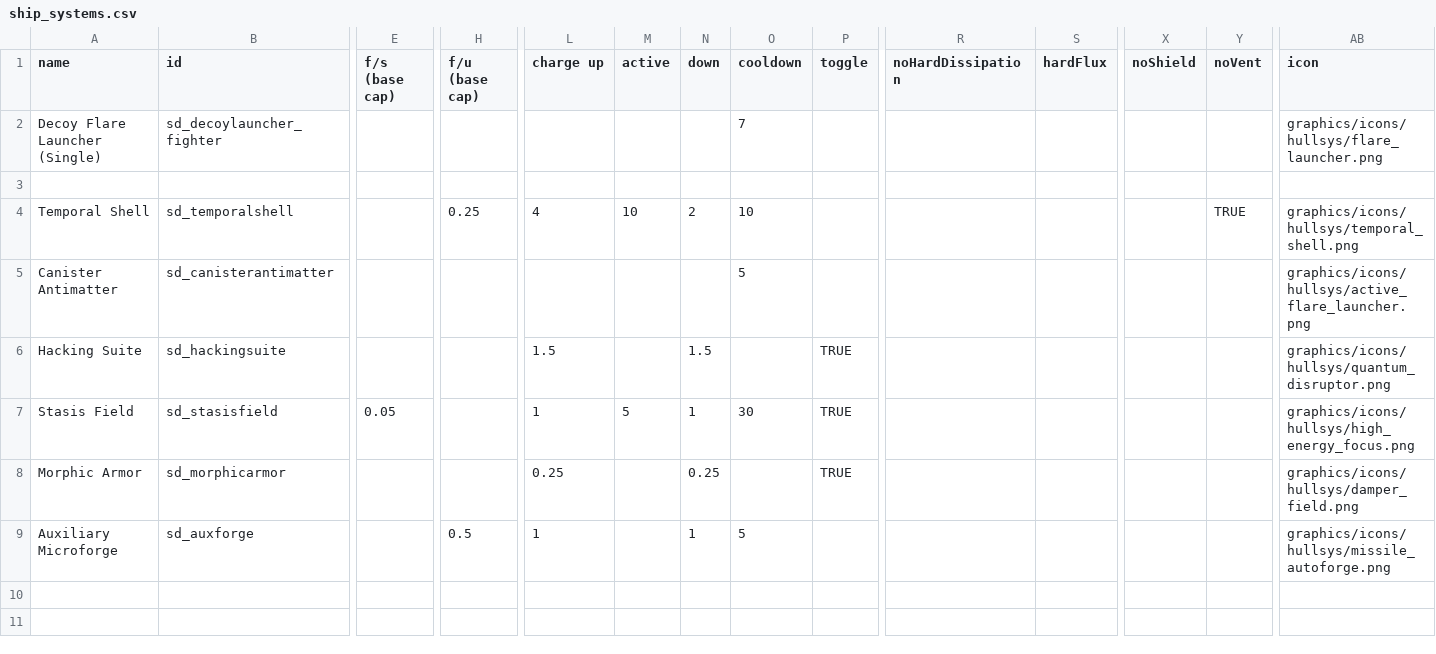
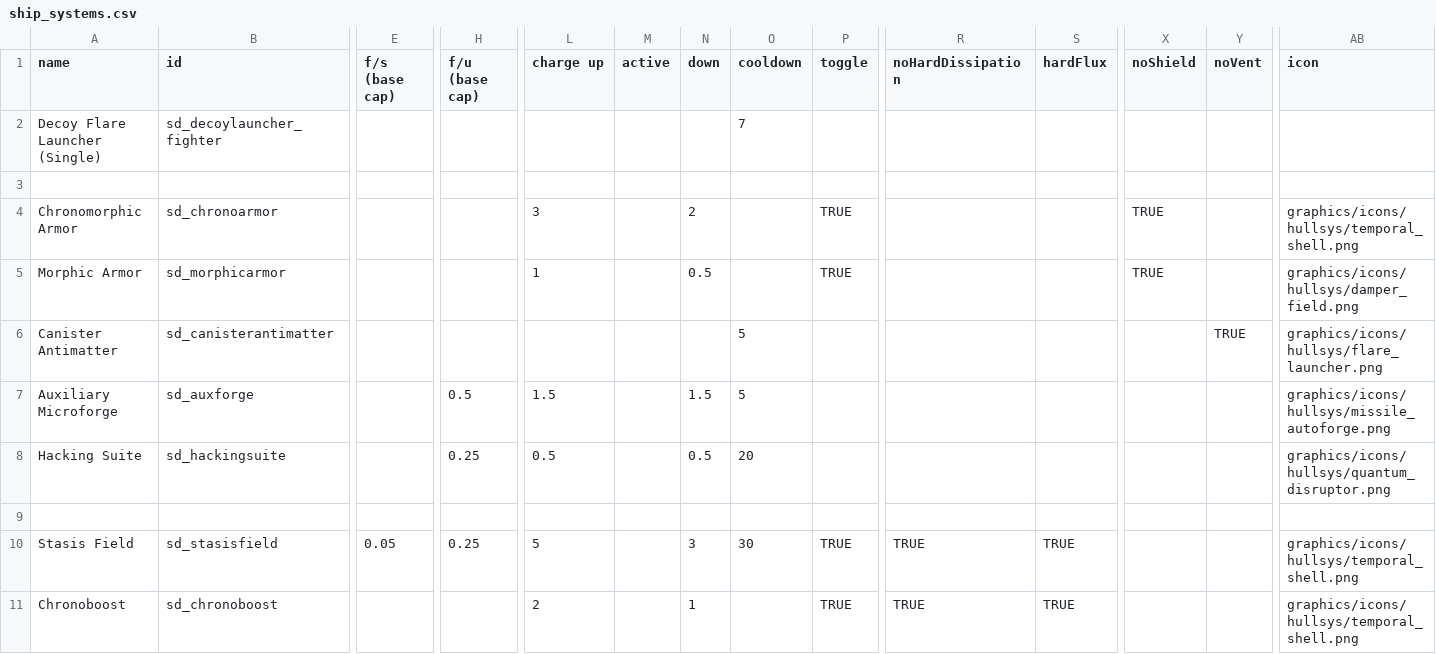
Before and after one commit to Sorrydough/Doughsector, a CSV file: data/shipsystems/ship_systems.csv, drawn as a sheet; only a part is shown, gaps mark what is left out; removed rows and columns are numbered as before the commit, all else as after; rows hold the shown columns only; the diff names each change by its address in the sheet, - before the commit and + after, or states it on an @@ line.

```diff
--- a/data/shipsystems/ship_systems.csv
+++ b/data/shipsystems/ship_systems.csv
-AB2 (icon): graphics/icons/hullsys/flare_launcher.png
+AB2 (icon): (empty)
-row 4: Temporal Shell | sd_temporalshell |  | 0.25 | 4 | 10 | 2 | 10 |  |  |  |  | TRUE | graphics/icons/hullsys/temporal_shell.png
+row 4: Chronomorphic Armor | sd_chronoarmor |  |  | 3 |  | 2 |  | TRUE |  |  | TRUE |  | graphics/icons/hullsys/temporal_shell.png
+row 5: Morphic Armor | sd_morphicarmor |  |  | 1 |  | 0.5 |  | TRUE |  |  | TRUE |  | graphics/icons/hullsys/damper_field.png
-Y6 (noVent): (empty)
+Y6 (noVent): TRUE
-AB6 (icon): graphics/icons/hullsys/active_flare_launcher.png
+AB6 (icon): graphics/icons/hullsys/flare_launcher.png
-row 6: Hacking Suite | sd_hackingsuite |  |  | 1.5 |  | 1.5 |  | TRUE |  |  |  |  | graphics/icons/hullsys/quantum_disruptor.png
-row 7: Stasis Field | sd_stasisfield | 0.05 |  | 1 | 5 | 1 | 30 | TRUE |  |  |  |  | graphics/icons/hullsys/high_energy_focus.png
-row 8: Morphic Armor | sd_morphicarmor |  |  | 0.25 |  | 0.25 |  | TRUE |  |  |  |  | graphics/icons/hullsys/damper_field.png
-L7 (charge up): 1
+L7 (charge up): 1.5
-N7 (down): 1
+N7 (down): 1.5
+row 8: Hacking Suite | sd_hackingsuite |  | 0.25 | 0.5 |  | 0.5 | 20 |  |  |  |  |  | graphics/icons/hullsys/quantum_disruptor.png
+row 9: (empty)
+row 10: Stasis Field | sd_stasisfield | 0.05 | 0.25 | 5 |  | 3 | 30 | TRUE | TRUE | TRUE |  |  | graphics/icons/hullsys/temporal_shell.png
+row 11: Chronoboost | sd_chronoboost |  |  | 2 |  | 1 |  | TRUE | TRUE | TRUE |  |  | graphics/icons/hullsys/temporal_shell.png
```
Also changed, not shown: data/hulls/ship_data.csv, 18 other files.
